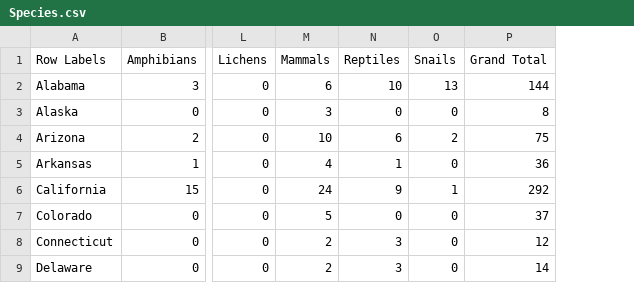
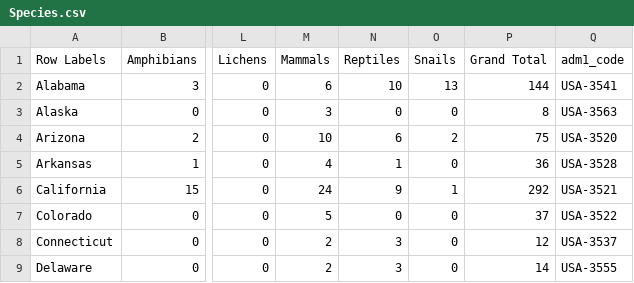
Before and after one commit to xiaoguaishou0202yy/2024_Endangered-Species-US, a CSV file: data/Species.csv, drawn as a sheet; only a part is shown, gaps mark what is left out; the diff names each change by its address in the sheet, - before the commit and + after, or states it on an @@ line.

```diff
--- a/data/Species.csv
+++ b/data/Species.csv
+column Q (adm1_code), rows 2-9: USA-3541 | USA-3563 | USA-3520 | USA-3528 | USA-3521 | USA-3522 | USA-3537 | USA-3555
```
Also changed, not shown: 1 other file.
